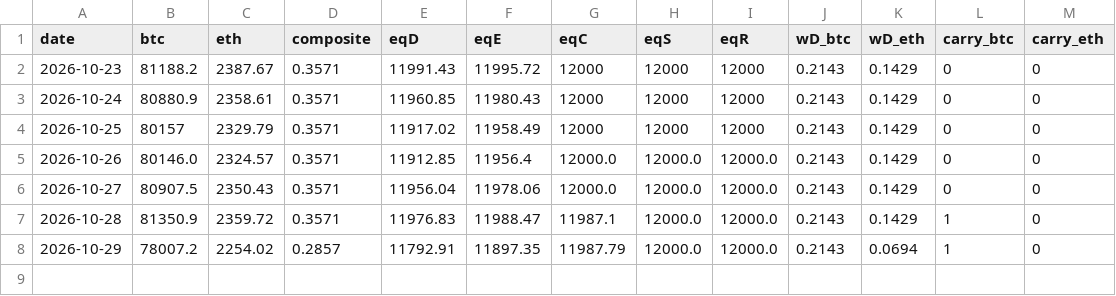
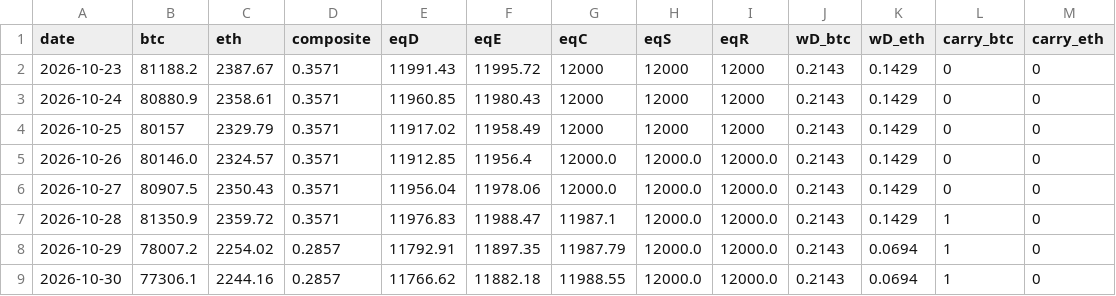
Before and after one commit to rotaservllc/md-trading-dashboard, a CSV file: crypto/ledger.csv, drawn as a sheet; the diff names each change by its address in the sheet, - before the commit and + after, or states it on an @@ line.

Commit message:
crypto paper mark 2026-10-31

```diff
--- a/crypto/ledger.csv
+++ b/crypto/ledger.csv
+row 9: 2026-10-30 | 77306.1 | 2244.16 | 0.2857 | 11766.62 | 11882.18 | 11988.55 | 12000.0 | 12000.0 | 0.2143 | 0.0694 | 1 | 0
```
Also changed, not shown: 1 other file.
